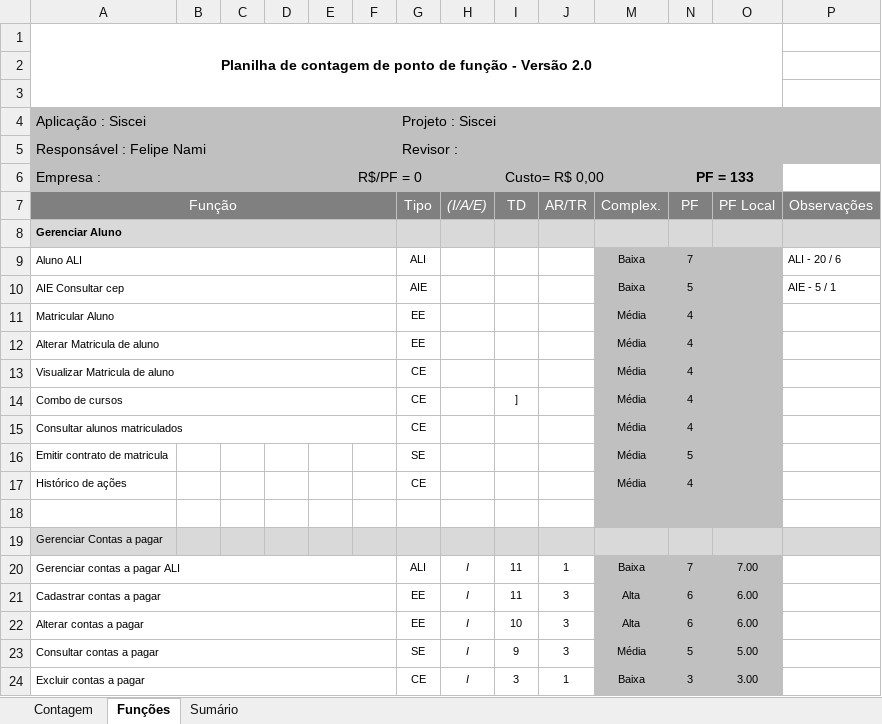
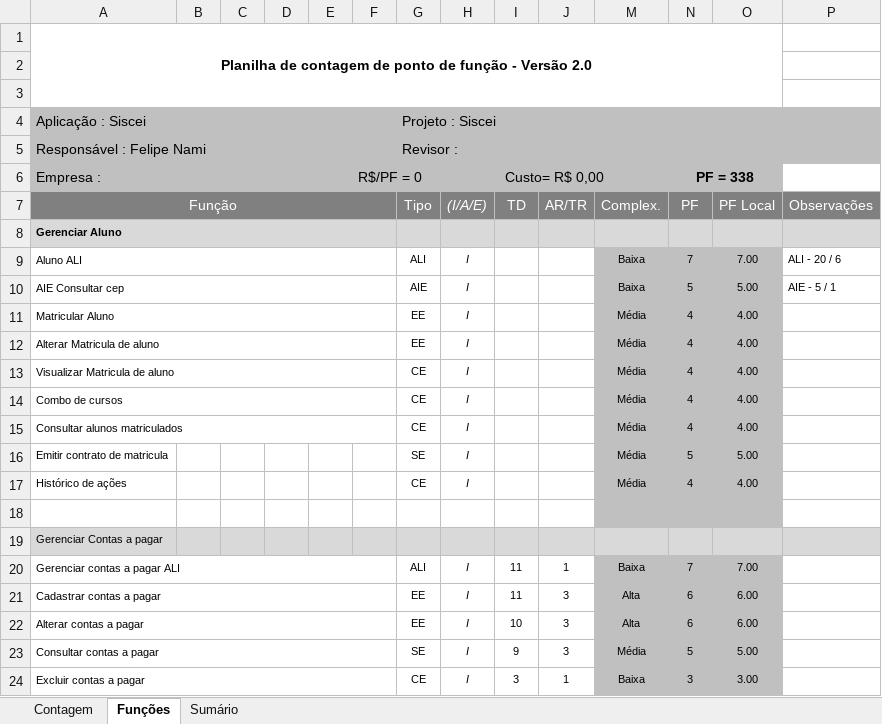
Before and after one commit to felipenami/SISCEI, an Excel workbook: 2-Requisitos/2.5-Planilha_de_Contagem/Cópia de 005 - Template - Planilha de Contagem em APF.xlsx, sheet Funções, drawn as a sheet; only a part is shown; values as stored, in another font and other column widths than the file's, no borders; charts and pictures and conditional formats not drawn; the diff covers the shown part only; the diff names each change by its address in the sheet, - before the commit and + after, or states it on an @@ line.

```diff
--- a/2-Requisitos/2.5-Planilha_de_Contagem/Cópia de 005 - Template - Planilha de Contagem em APF.xlsx (sheet Funções)
+++ b/2-Requisitos/2.5-Planilha_de_Contagem/Cópia de 005 - Template - Planilha de Contagem em APF.xlsx (sheet Funções)
-N6 (PF): PF = 133
+N6 (PF): PF = 338
-H9:H17 ((I/A/E)): (empty)
+H9:H17 ((I/A/E)): I
-O9 (PF Local): (empty)
+O9 (PF Local): 7.00
-O10 (PF Local): (empty)
+O10 (PF Local): 5.00
-O11:O15 (PF Local): (empty)
+O11:O15 (PF Local): 4.00
-I14 (TD): ]
+I14 (TD): (empty)
-O16 (PF Local): (empty)
+O16 (PF Local): 5.00
-O17 (PF Local): (empty)
+O17 (PF Local): 4.00
```
Also changed, not shown: 42 added rows and 24 edited cells elsewhere in this sheet, sheet Sumário, sheet Contagem, hidden cells, charts or pictures.
